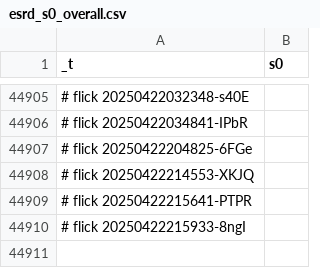
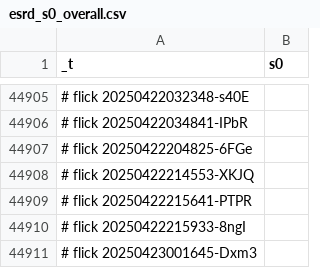
Before and after one commit to abikesa/bronx, a CSV file: kitabo/ensi/testbin/test3/assets/csv/esrd_s0_overall.csv, drawn as a sheet; only a part is shown, gaps mark what is left out.

Commit message:
kitabo/ensi/testbin/test3/assets/csv/esrd_s0_overall.csv

```diff
--- a/kitabo/ensi/testbin/test3/assets/csv/esrd_s0_overall.csv
+++ b/kitabo/ensi/testbin/test3/assets/csv/esrd_s0_overall.csv
@@ -44910 +44910,2 @@ _t,s0
 # flick 20250422215933-8ngI
+# flick 20250423001645-Dxm3
```
